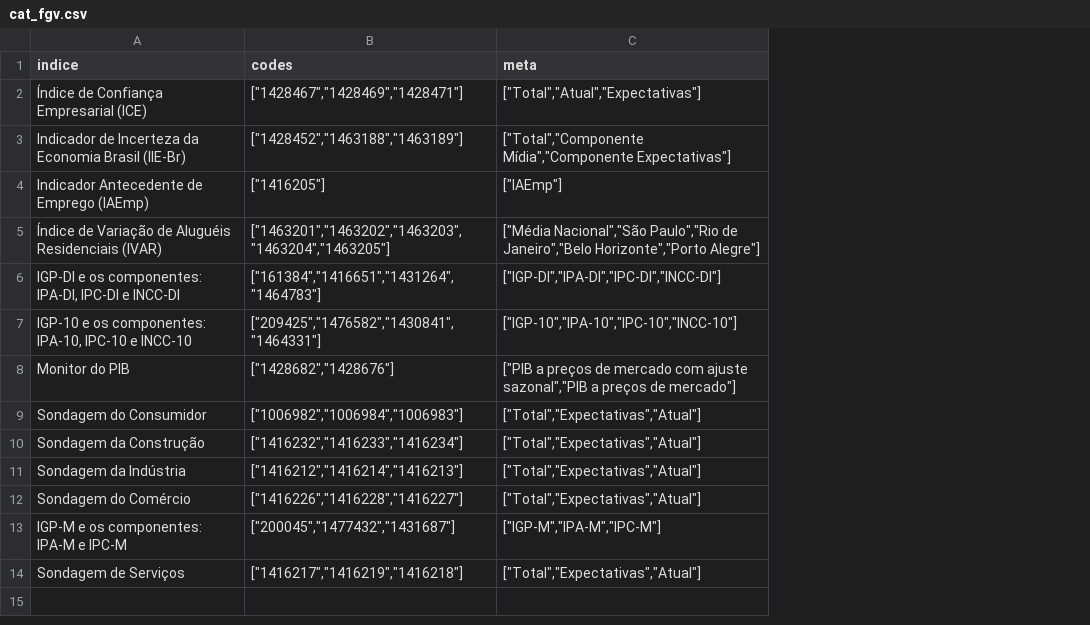
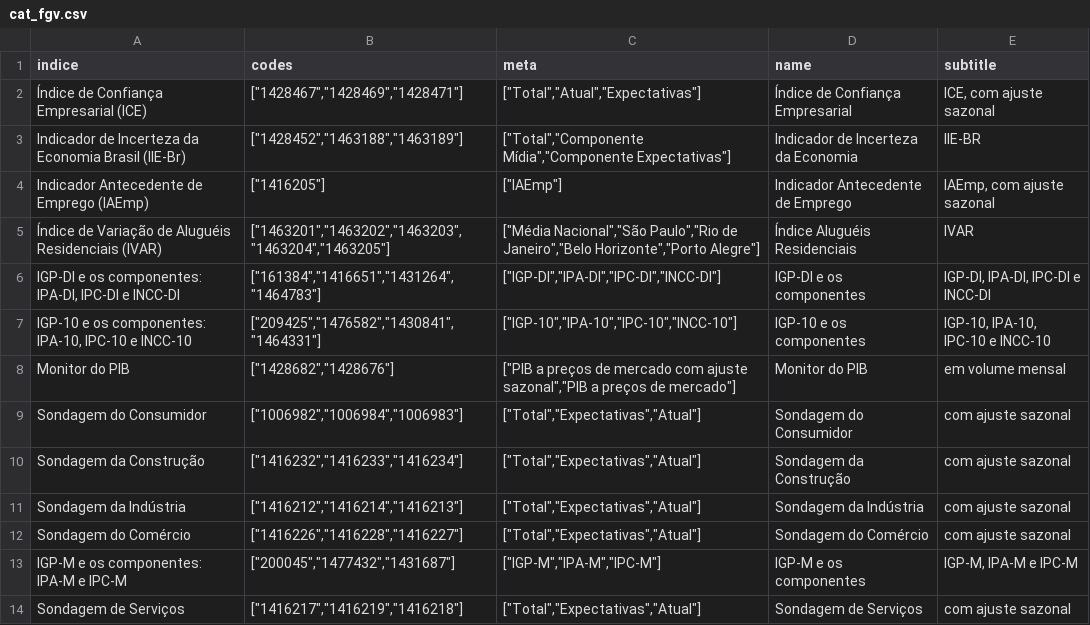
Before and after one commit to rpacco/morning-bot, a CSV file: src/fgv_ibre/cat_fgv.csv, drawn as a sheet; the diff names each change by its address in the sheet, - before the commit and + after, or states it on an @@ line.

```diff
--- a/src/fgv_ibre/cat_fgv.csv
+++ b/src/fgv_ibre/cat_fgv.csv
+column D (name), rows 2-14: Índice de Confiança Empresarial | Indicador de Incerteza da Economia | Indicador Antecedente de Emprego | Índice Aluguéis Residenciais | IGP-DI e os componentes | IGP-10 e os componentes | Monitor do PIB | Sondagem do Consumidor | Sondagem da Construção | Sondagem da Indústria | Sondagem do Comércio | IGP-M e os componentes | Sondagem de Serviços
+column E (subtitle), rows 2-14: ICE, com ajuste sazonal | IIE-BR | IAEmp, com ajuste sazonal | IVAR | IGP-DI, IPA-DI, IPC-DI e INCC-DI | IGP-10, IPA-10, IPC-10 e INCC-10 | em volume mensal | com ajuste sazonal | com ajuste sazonal | com ajuste sazonal | com ajuste sazonal | IGP-M, IPA-M e IPC-M | com ajuste sazonal
```
Also changed, not shown: 1 other file.
